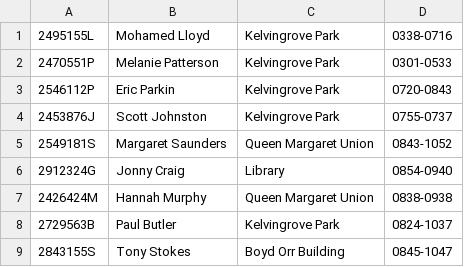
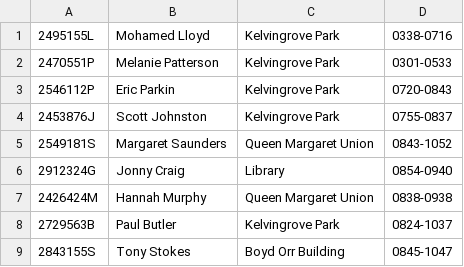
Before and after one commit to GUTS2022/backend, a CSV file: uofg/assets/data/security_logs.csv, drawn as a sheet; only a part is shown.

```diff
--- a/uofg/assets/data/security_logs.csv
+++ b/uofg/assets/data/security_logs.csv
@@ -3,3 +3,3 @@
 2546112P,Eric Parkin,Kelvingrove Park, 0720-0843
-2453876J,Scott Johnston,Kelvingrove Park,0755-0737
+2453876J,Scott Johnston,Kelvingrove Park,0755-0837
 2549181S,Margaret Saunders,Queen Margaret Union,0843-1052
```
Also changed, not shown: uofg/assets/data/location_data.csv, uofg/assets/data/people_data.csv.
